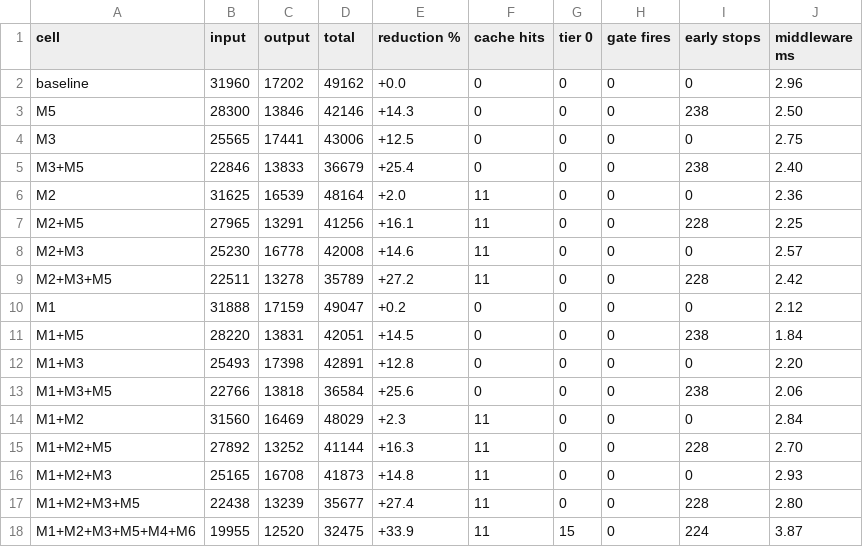
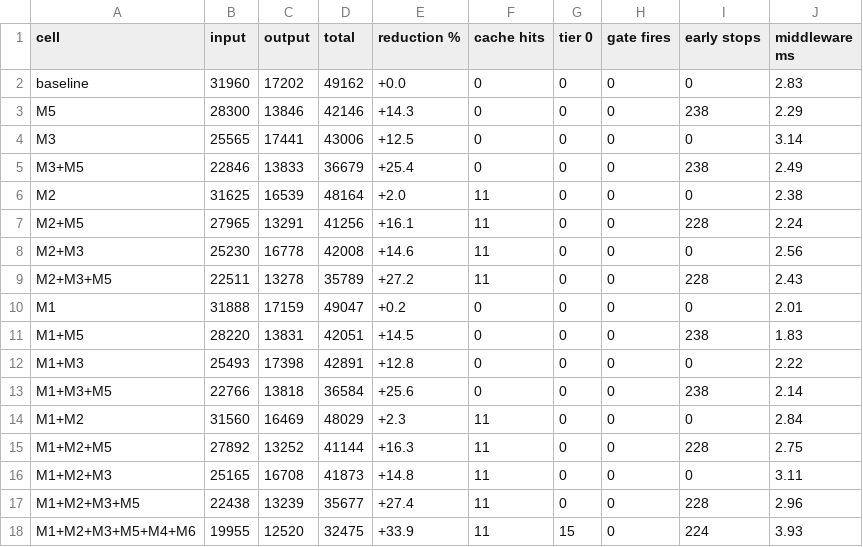
Before and after one commit to dev-singh1407/parsimony, a CSV file: figures/ablation.csv, drawn as a sheet.

```diff
--- a/figures/ablation.csv
+++ b/figures/ablation.csv
@@ -1,18 +1,18 @@
 cell,input,output,total,reduction %,cache hits,tier 0,gate fires,early stops,middleware ms
-baseline,31960,17202,49162,+0.0,0,0,0,0,2.96
-M5,28300,13846,42146,+14.3,0,0,0,238,2.50
-M3,25565,17441,43006,+12.5,0,0,0,0,2.75
-M3+M5,22846,13833,36679,+25.4,0,0,0,238,2.40
-M2,31625,16539,48164,+2.0,11,0,0,0,2.36
-M2+M5,27965,13291,41256,+16.1,11,0,0,228,2.25
-M2+M3,25230,16778,42008,+14.6,11,0,0,0,2.57
-M2+M3+M5,22511,13278,35789,+27.2,11,0,0,228,2.42
-M1,31888,17159,49047,+0.2,0,0,0,0,2.12
-M1+M5,28220,13831,42051,+14.5,0,0,0,238,1.84
-M1+M3,25493,17398,42891,+12.8,0,0,0,0,2.20
-M1+M3+M5,22766,13818,36584,+25.6,0,0,0,238,2.06
+baseline,31960,17202,49162,+0.0,0,0,0,0,2.83
+M5,28300,13846,42146,+14.3,0,0,0,238,2.29
+M3,25565,17441,43006,+12.5,0,0,0,0,3.14
+M3+M5,22846,13833,36679,+25.4,0,0,0,238,2.49
+M2,31625,16539,48164,+2.0,11,0,0,0,2.38
+M2+M5,27965,13291,41256,+16.1,11,0,0,228,2.24
+M2+M3,25230,16778,42008,+14.6,11,0,0,0,2.56
+M2+M3+M5,22511,13278,35789,+27.2,11,0,0,228,2.43
+M1,31888,17159,49047,+0.2,0,0,0,0,2.01
+M1+M5,28220,13831,42051,+14.5,0,0,0,238,1.83
+M1+M3,25493,17398,42891,+12.8,0,0,0,0,2.22
+M1+M3+M5,22766,13818,36584,+25.6,0,0,0,238,2.14
 M1+M2,31560,16469,48029,+2.3,11,0,0,0,2.84
-M1+M2+M5,27892,13252,41144,+16.3,11,0,0,228,2.70
-M1+M2+M3,25165,16708,41873,+14.8,11,0,0,0,2.93
-M1+M2+M3+M5,22438,13239,35677,+27.4,11,0,0,228,2.80
-M1+M2+M3+M5+M4+M6,19955,12520,32475,+33.9,11,15,0,224,3.87
+M1+M2+M5,27892,13252,41144,+16.3,11,0,0,228,2.75
+M1+M2+M3,25165,16708,41873,+14.8,11,0,0,0,3.11
+M1+M2+M3+M5,22438,13239,35677,+27.4,11,0,0,228,2.96
+M1+M2+M3+M5+M4+M6,19955,12520,32475,+33.9,11,15,0,224,3.93
```
Also changed, not shown: figures/energy.csv, figures/middleware.csv, 4 other files.
